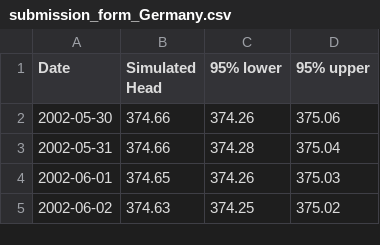
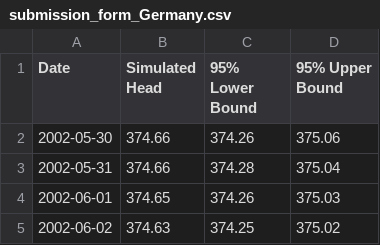
Before and after one commit to gwmodeling/challenge, a CSV file: submissions/team_TUV/submission_form_Germany.csv, drawn as a sheet; only a part is shown.

Commit message:
Correct submission files TUV

```diff
--- a/submissions/team_TUV/submission_form_Germany.csv
+++ b/submissions/team_TUV/submission_form_Germany.csv
@@ -1,2 +1,2 @@
-Date,Simulated Head,95% lower,95% upper
+Date,Simulated Head,95% Lower Bound,95% Upper Bound
 2002-05-30,374.66,374.26,375.06
```
Also changed, not shown: submissions/team_TUV/submission_form_Netherlands.csv, submissions/team_TUV/submission_form_Sweden_1.csv, 2 other files.
